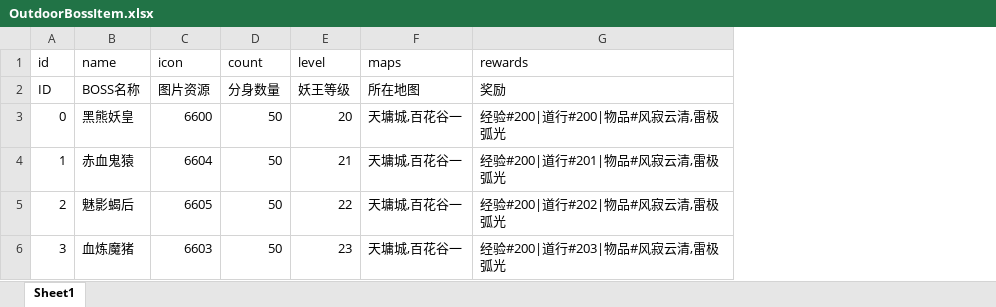
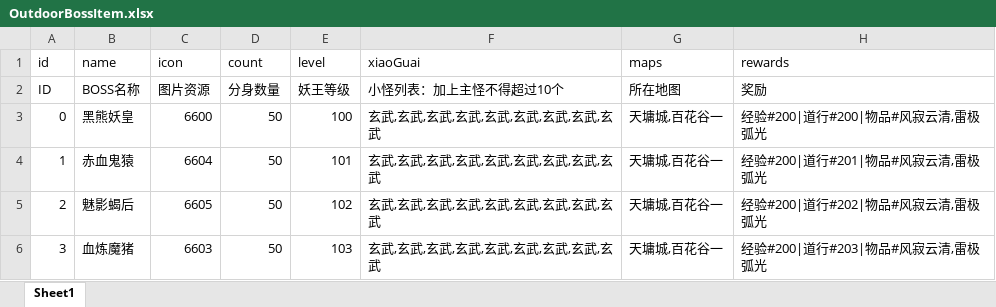
Before and after one commit to jiawengu/wendao-1, an Excel workbook: xls_config/xlsx/OutdoorBossItem.xlsx, sheet Sheet1, drawn as a sheet; values as stored, in another font and other column widths than the file's, no borders; the diff names each change by its address in the sheet, - before the commit and + after, or states it on an @@ line.

```diff
--- a/xls_config/xlsx/OutdoorBossItem.xlsx (sheet Sheet1)
+++ b/xls_config/xlsx/OutdoorBossItem.xlsx (sheet Sheet1)
+column F (xiaoGuai), rows 2-6: 小怪列表：加上主怪不得超过10个 | 玄武,玄武,玄武,玄武,玄武,玄武,玄武,玄武,玄武 | 玄武,玄武,玄武,玄武,玄武,玄武,玄武,玄武,玄武 | 玄武,玄武,玄武,玄武,玄武,玄武,玄武,玄武,玄武 | 玄武,玄武,玄武,玄武,玄武,玄武,玄武,玄武,玄武
-E3 (level): 20
+E3 (level): 100
-E4 (level): 21
+E4 (level): 101
-E5 (level): 22
+E5 (level): 102
-E6 (level): 23
+E6 (level): 103
```
Also changed, not shown: xls_config/xlsx/SuperBossItem.xlsx, 8 other files.
